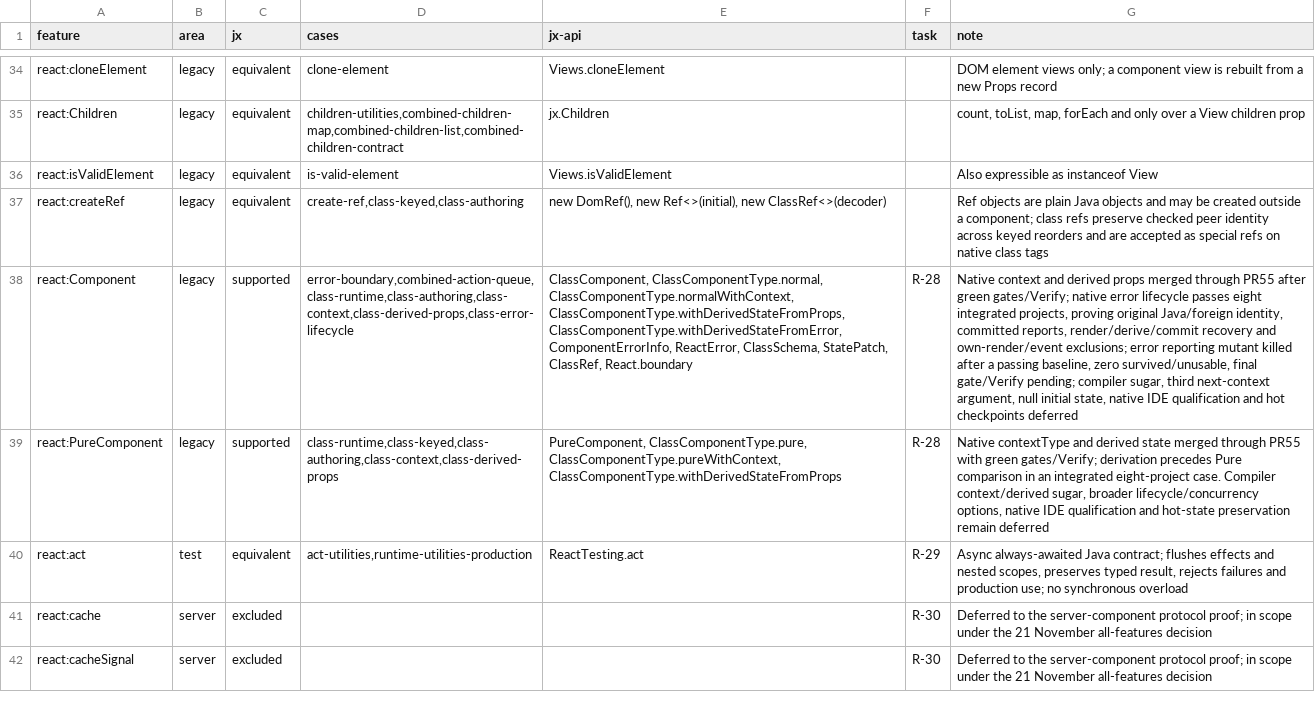
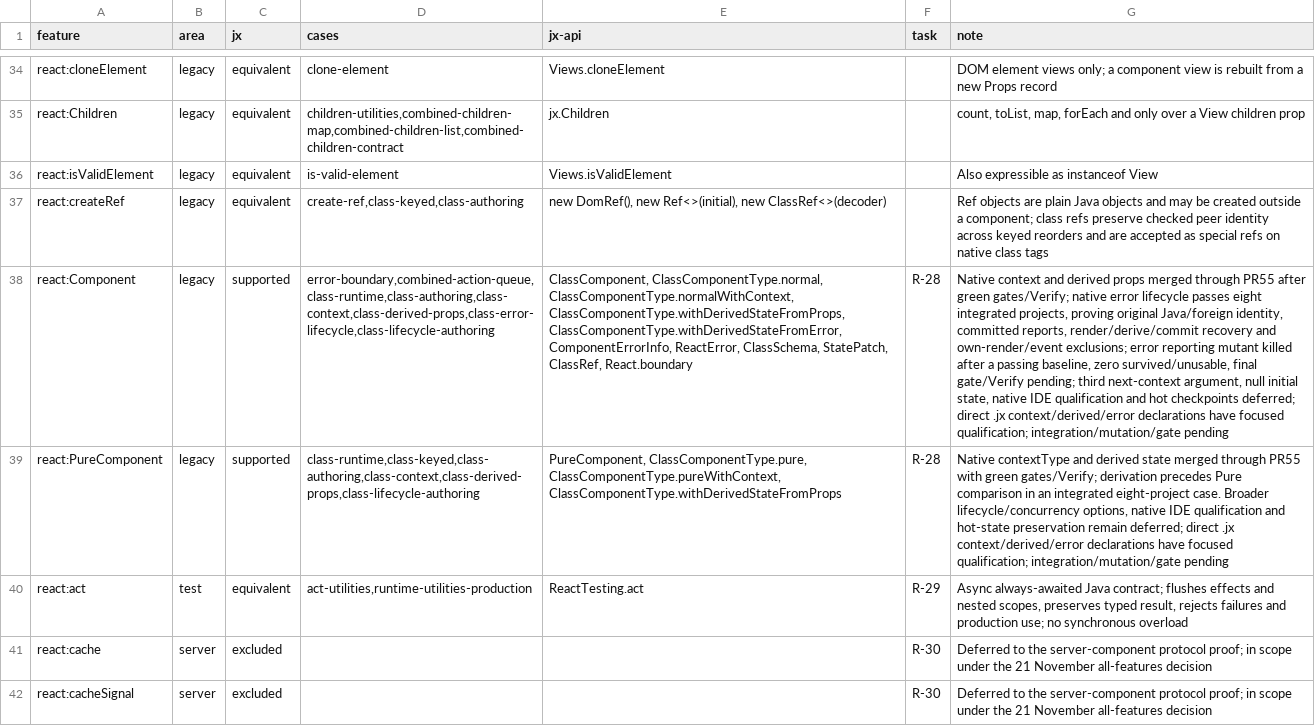
Before and after one commit to lmrrcc/jx, a TSV file: docs/evidence/conformance.tsv, drawn as a sheet; only a part is shown, gaps mark what is left out; the diff names each change by its address in the sheet, - before the commit and + after, or states it on an @@ line.

```diff
--- a/docs/evidence/conformance.tsv
+++ b/docs/evidence/conformance.tsv
-D38 (cases): error-boundary,combined-action-queue,class-runtime,class-authoring,class-context,class-derived-props,class-error-lifecycle
+D38 (cases): error-boundary,combined-action-queue,class-runtime,class-authoring,class-context,class-derived-props,class-error-lifecycle,class-lifecycle-authoring
-G38 (note): …gate/Verify pending; compiler sugar, third next-context argument, null initial state, native IDE qualification and hot checkpoints deferred
+G38 (note): …gate/Verify pending; third next-context argument, null initial state, native IDE qualification and hot checkpoints deferred; direct .jx context/derived/error declarations have focused qualification; integration/mutation/gate pending
-D39 (cases): class-runtime,class-keyed,class-authoring,class-context,class-derived-props
+D39 (cases): class-runtime,class-keyed,class-authoring,class-context,class-derived-props,class-lifecycle-authoring
-G39 (note): …eight-project case. Compiler context/derived sugar, broader lifecycle/concurrency options, native IDE qualification and hot-state preservation remain deferred
+G39 (note): …eight-project case. Broader lifecycle/concurrency options, native IDE qualification and hot-state preservation remain deferred; direct .jx context/derived/error declarations have focused qualification; integration/mutation/gate pending
```
Also changed, not shown: docs/evidence/capabilities.tsv, docs/evidence/conformance-results.tsv, 21 other files.
